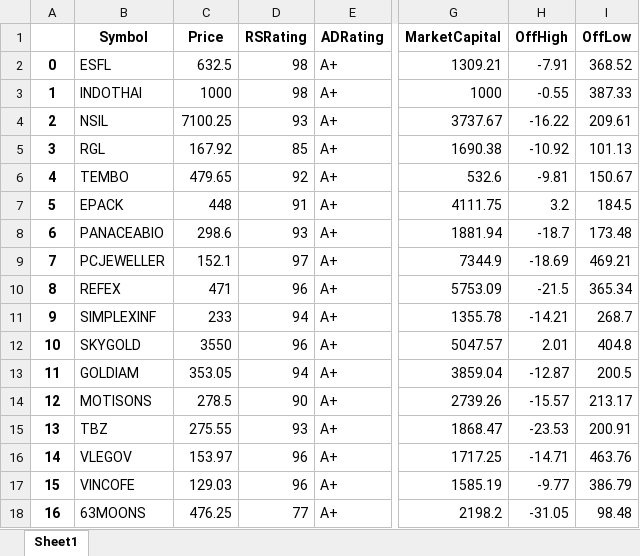
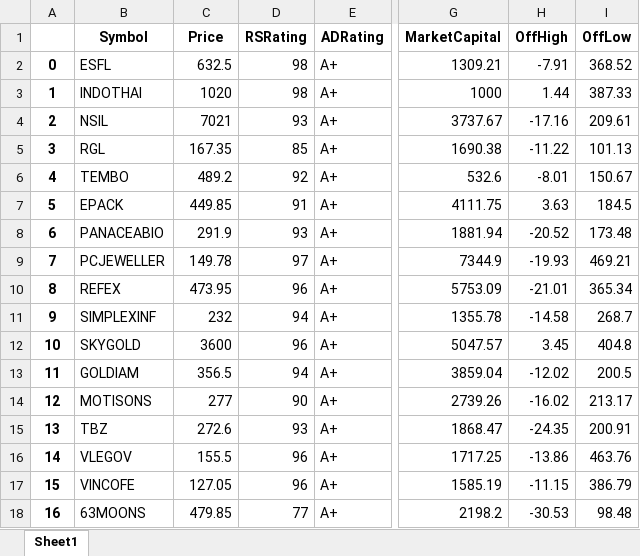
Before and after one commit to B-Mayur/msi-screen, an Excel workbook: 2024-10-24/1.Good-RS3 Good-RS6.xlsx, sheet Sheet1, drawn as a sheet; only a part is shown, gaps mark what is left out; values as stored, in another font and other column widths than the file's, no borders; the diff covers the shown part only; the diff names each change by its address in the sheet, - before the commit and + after, or states it on an @@ line.

```diff
--- a/2024-10-24/1.Good-RS3 Good-RS6.xlsx (sheet Sheet1)
+++ b/2024-10-24/1.Good-RS3 Good-RS6.xlsx (sheet Sheet1)
-C3 (Price): 1000
+C3 (Price): 1020
-H3 (OffHigh): -0.55
+H3 (OffHigh): 1.44
-C4 (Price): 7100.25
+C4 (Price): 7021
-H4 (OffHigh): -16.22
+H4 (OffHigh): -17.16
-C5 (Price): 167.92
+C5 (Price): 167.35
-H5 (OffHigh): -10.92
+H5 (OffHigh): -11.22
-C6 (Price): 479.65
+C6 (Price): 489.2
-H6 (OffHigh): -9.81
+H6 (OffHigh): -8.01
-C7 (Price): 448
+C7 (Price): 449.85
-H7 (OffHigh): 3.2
+H7 (OffHigh): 3.63
-C8 (Price): 298.6
+C8 (Price): 291.9
-H8 (OffHigh): -18.7
+H8 (OffHigh): -20.52
-C9 (Price): 152.1
+C9 (Price): 149.78
-H9 (OffHigh): -18.69
+H9 (OffHigh): -19.93
-C10 (Price): 471
+C10 (Price): 473.95
-H10 (OffHigh): -21.5
+H10 (OffHigh): -21.01
-C11 (Price): 233
+C11 (Price): 232
-H11 (OffHigh): -14.21
+H11 (OffHigh): -14.58
-C12 (Price): 3550
+C12 (Price): 3600
-H12 (OffHigh): 2.01
+H12 (OffHigh): 3.45
-C13 (Price): 353.05
+C13 (Price): 356.5
-H13 (OffHigh): -12.87
+H13 (OffHigh): -12.02
-C14 (Price): 278.5
+C14 (Price): 277
-H14 (OffHigh): -15.57
+H14 (OffHigh): -16.02
-C15 (Price): 275.55
+C15 (Price): 272.6
-H15 (OffHigh): -23.53
+H15 (OffHigh): -24.35
-C16 (Price): 153.97
+C16 (Price): 155.5
-H16 (OffHigh): -14.71
+H16 (OffHigh): -13.86
-C17 (Price): 129.03
+C17 (Price): 127.05
-H17 (OffHigh): -9.77
+H17 (OffHigh): -11.15
-C18 (Price): 476.25
+C18 (Price): 479.85
-H18 (OffHigh): -31.05
+H18 (OffHigh): -30.53
```
Also changed, not shown: 932 edited cells elsewhere in this sheet, 2024-10-24/2.Good-RS3 Bad-RS6.xlsx, 2024-10-24/3.Bad-RS3 Good-RS6.xlsx, 5 other files.
